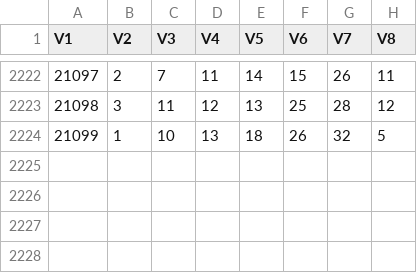
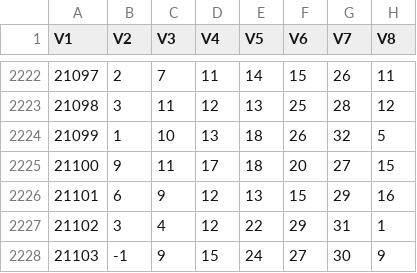
Before and after one commit to dlt-lee/dcb, a CSV file: dcb_data_l3.csv, drawn as a sheet; only a part is shown, gaps mark what is left out; the diff names each change by its address in the sheet, - before the commit and + after, or states it on an @@ line.

```diff
--- a/dcb_data_l3.csv
+++ b/dcb_data_l3.csv
+row 2225: 21100 | 9 | 11 | 17 | 18 | 20 | 27 | 15
+row 2226: 21101 | 6 | 9 | 12 | 13 | 15 | 29 | 16
+row 2227: 21102 | 3 | 4 | 12 | 22 | 29 | 31 | 1
+row 2228: 21103 | -1 | 9 | 15 | 24 | 27 | 30 | 9
```
Also changed, not shown: dcb_data_JL.csv, dcb_data_l5.csv, 6 other files.
